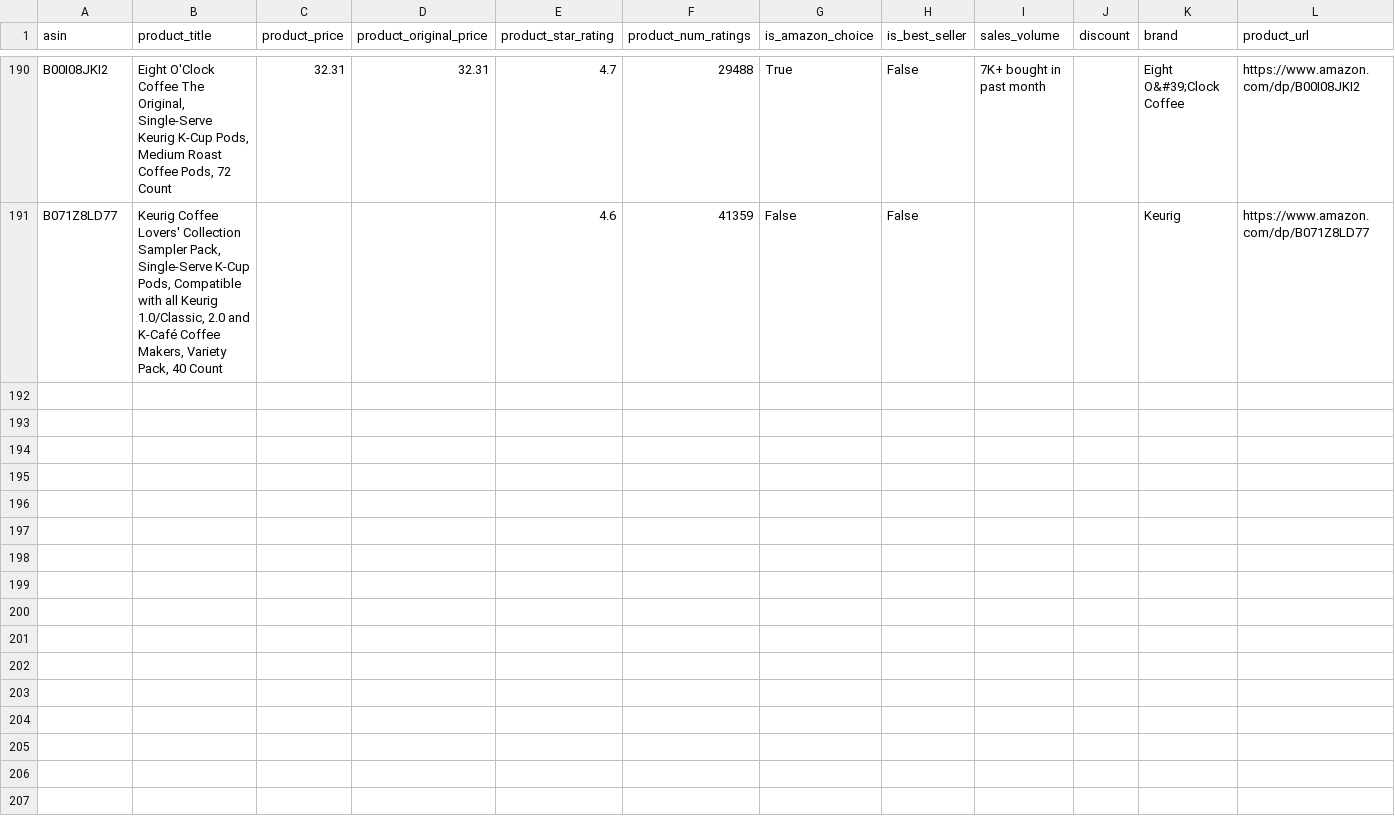
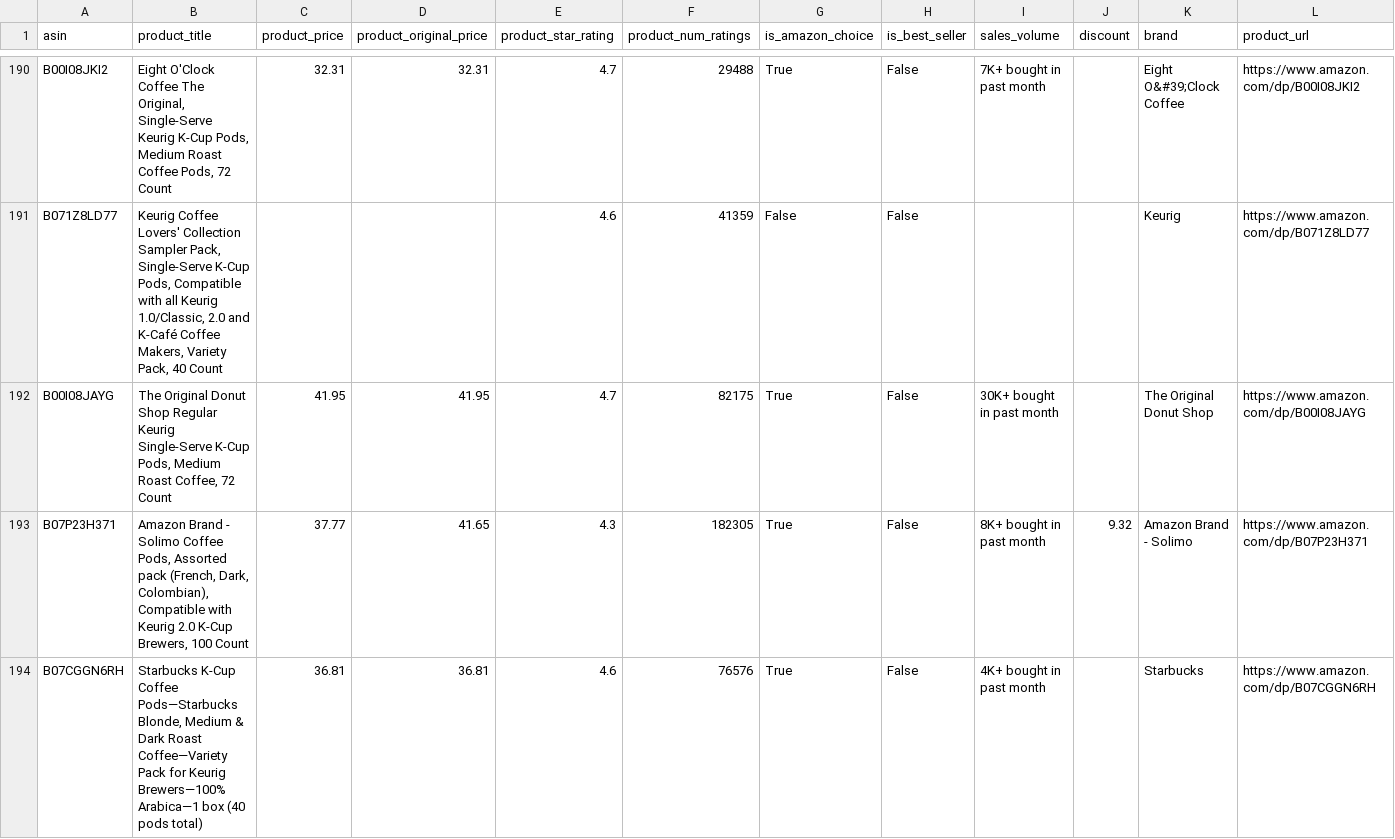
Before and after one commit to leonelmoreno-cmd/tracking2, a CSV file: data/competitors_history - RIO.csv, drawn as a sheet; only a part is shown, gaps mark what is left out; rows hold the shown columns only; the diff covers the shown part only; the diff names each change by its address in the sheet, - before the commit and + after, or states it on an @@ line.

```diff
--- a/data/competitors_history - RIO.csv
+++ b/data/competitors_history - RIO.csv
+row 192: B00I08JAYG | The Original Donut Shop Regular Keurig Single-Serve K-Cup Pods, Medium Roast Coffee, 72 Count | 41.95 | 41.95 | 4.7 | 82175 | True | False | 30K+ bought in past month |  | The Original Donut Shop | https://www.amazon.com/dp/B00I08JAYG
+row 193: B07P23H371 | Amazon Brand - Solimo Coffee Pods, Assorted pack (French, Dark, Colombian), Compatible with Keurig 2.0 K-Cup Brewers, 100 Count | 37.77 | 41.65 | 4.3 | 182305 | True | False | 8K+ bought in past month | 9.32 | Amazon Brand - Solimo | https://www.amazon.com/dp/B07P23H371
+row 194: B07CGGN6RH | Starbucks K-Cup Coffee Pods—Starbucks Blonde, Medium & Dark Roast Coffee—Variety Pack for Keurig Brewers—100% Arabica—1 box (40 pods total) | 36.81 | 36.81 | 4.6 | 76576 | True | False | 4K+ bought in past month |  | Starbucks | https://www.amazon.com/dp/B07CGGN6RH
```
Also changed, not shown: 7 added rows elsewhere in this file.
